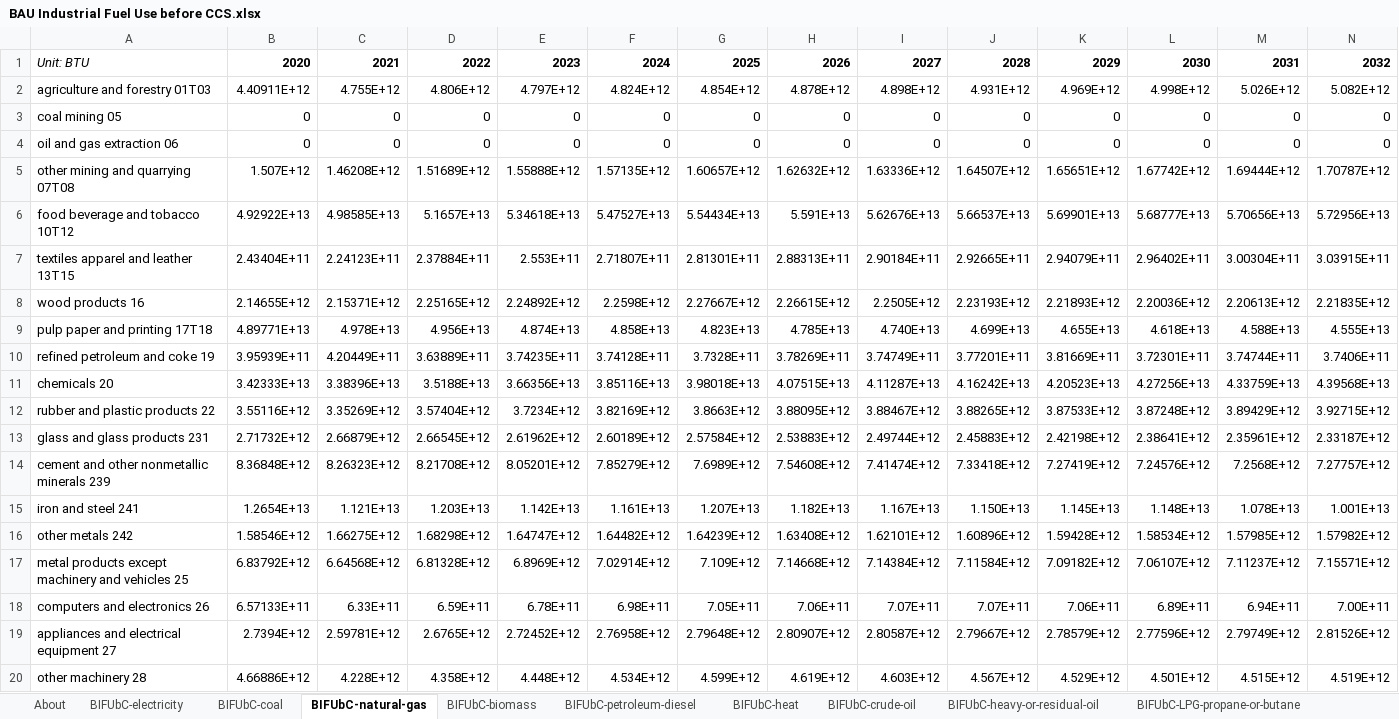
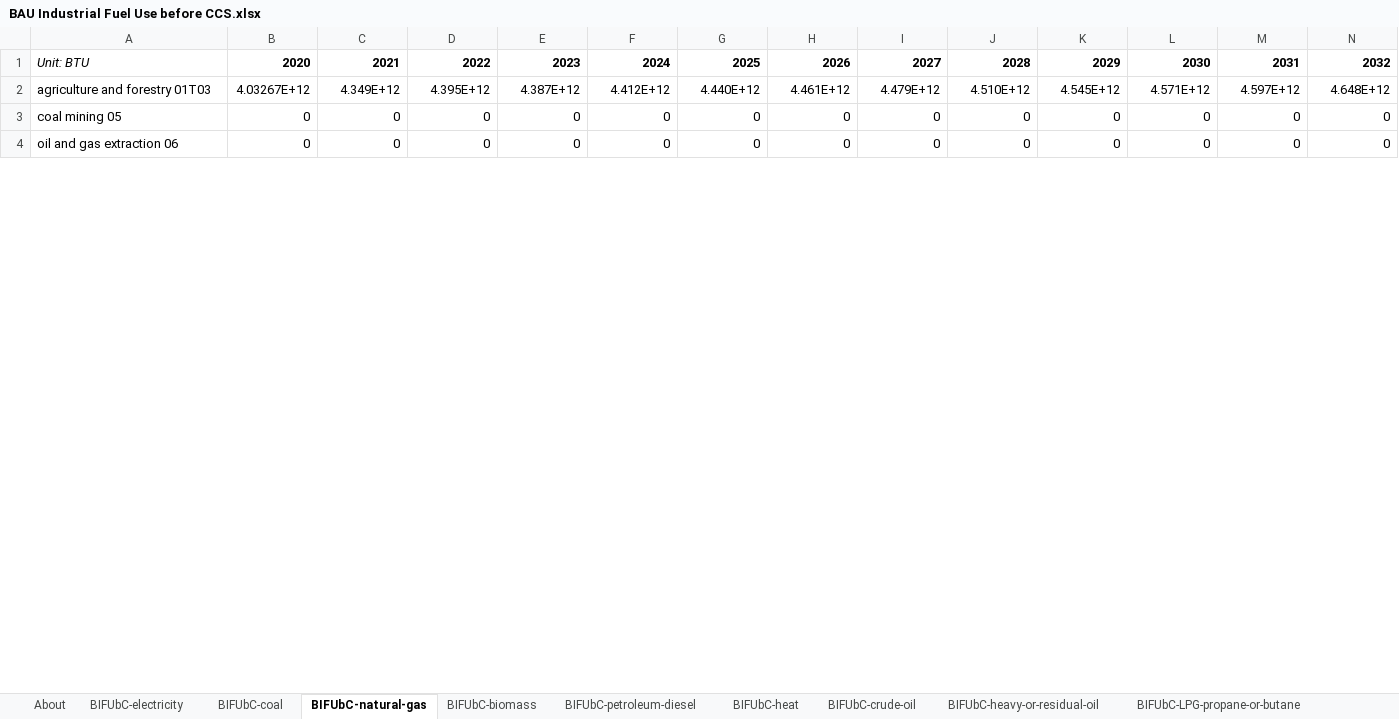
Before and after one commit to EnergyInnovation/eps-wisconsin, an Excel workbook: InputData/indst/BIFUbC/BAU Industrial Fuel Use before CCS.xlsx, sheet BIFUbC-natural-gas, drawn as a sheet; only a part is shown; values as stored, in another font and other column widths than the file's, no borders; removed rows and columns are numbered as before the commit, all else as after; rows hold the shown columns only; the diff covers the shown part only; the diff names each change by its address in the sheet, - before the commit and + after, or states it on an @@ line.

```diff
--- a/InputData/indst/BIFUbC/BAU Industrial Fuel Use before CCS.xlsx (sheet BIFUbC-natural-gas)
+++ b/InputData/indst/BIFUbC/BAU Industrial Fuel Use before CCS.xlsx (sheet BIFUbC-natural-gas)
-row 2: agriculture and forestry 01T03 | 4.40911E+12 | 4.755E+12 | 4.806E+12 | 4.797E+12 | 4.824E+12 | 4.854E+12 | 4.878E+12 | 4.898E+12 | 4.931E+12 | 4.969E+12 | 4.998E+12 | 5.026E+12 | 5.082E+12
+row 2: agriculture and forestry 01T03 | 4.03267E+12 | 4.349E+12 | 4.395E+12 | 4.387E+12 | 4.412E+12 | 4.440E+12 | 4.461E+12 | 4.479E+12 | 4.510E+12 | 4.545E+12 | 4.571E+12 | 4.597E+12 | 4.648E+12
-row 5: other mining and quarrying 07T08 | 1.507E+12 | 1.46208E+12 | 1.51689E+12 | 1.55888E+12 | 1.57135E+12 | 1.60657E+12 | 1.62632E+12 | 1.63336E+12 | 1.64507E+12 | 1.65651E+12 | 1.67742E+12 | 1.69444E+12 | 1.70787E+12
-row 6: food beverage and tobacco 10T12 | 4.92922E+13 | 4.98585E+13 | 5.1657E+13 | 5.34618E+13 | 5.47527E+13 | 5.54434E+13 | 5.591E+13 | 5.62676E+13 | 5.66537E+13 | 5.69901E+13 | 5.68777E+13 | 5.70656E+13 | 5.72956E+13
-row 7: textiles apparel and leather 13T15 | 2.43404E+11 | 2.24123E+11 | 2.37884E+11 | 2.553E+11 | 2.71807E+11 | 2.81301E+11 | 2.88313E+11 | 2.90184E+11 | 2.92665E+11 | 2.94079E+11 | 2.96402E+11 | 3.00304E+11 | 3.03915E+11
-row 8: wood products 16 | 2.14655E+12 | 2.15371E+12 | 2.25165E+12 | 2.24892E+12 | 2.2598E+12 | 2.27667E+12 | 2.26615E+12 | 2.2505E+12 | 2.23193E+12 | 2.21893E+12 | 2.20036E+12 | 2.20613E+12 | 2.21835E+12
-row 9: pulp paper and printing 17T18 | 4.89771E+13 | 4.978E+13 | 4.956E+13 | 4.874E+13 | 4.858E+13 | 4.823E+13 | 4.785E+13 | 4.740E+13 | 4.699E+13 | 4.655E+13 | 4.618E+13 | 4.588E+13 | 4.555E+13
-row 10: refined petroleum and coke 19 | 3.95939E+11 | 4.20449E+11 | 3.63889E+11 | 3.74235E+11 | 3.74128E+11 | 3.7328E+11 | 3.78269E+11 | 3.74749E+11 | 3.77201E+11 | 3.81669E+11 | 3.72301E+11 | 3.74744E+11 | 3.7406E+11
-row 11: chemicals 20 | 3.42333E+13 | 3.38396E+13 | 3.5188E+13 | 3.66356E+13 | 3.85116E+13 | 3.98018E+13 | 4.07515E+13 | 4.11287E+13 | 4.16242E+13 | 4.20523E+13 | 4.27256E+13 | 4.33759E+13 | 4.39568E+13
-row 12: rubber and plastic products 22 | 3.55116E+12 | 3.35269E+12 | 3.57404E+12 | 3.7234E+12 | 3.82169E+12 | 3.8663E+12 | 3.88095E+12 | 3.88467E+12 | 3.88265E+12 | 3.87533E+12 | 3.87248E+12 | 3.89429E+12 | 3.92715E+12
-row 13: glass and glass products 231 | 2.71732E+12 | 2.66879E+12 | 2.66545E+12 | 2.61962E+12 | 2.60189E+12 | 2.57584E+12 | 2.53883E+12 | 2.49744E+12 | 2.45883E+12 | 2.42198E+12 | 2.38641E+12 | 2.35961E+12 | 2.33187E+12
-row 14: cement and other nonmetallic minerals 239 | 8.36848E+12 | 8.26323E+12 | 8.21708E+12 | 8.05201E+12 | 7.85279E+12 | 7.6989E+12 | 7.54608E+12 | 7.41474E+12 | 7.33418E+12 | 7.27419E+12 | 7.24576E+12 | 7.2568E+12 | 7.27757E+12
-row 15: iron and steel 241 | 1.2654E+13 | 1.121E+13 | 1.203E+13 | 1.142E+13 | 1.161E+13 | 1.207E+13 | 1.182E+13 | 1.167E+13 | 1.150E+13 | 1.145E+13 | 1.148E+13 | 1.078E+13 | 1.001E+13
-row 16: other metals 242 | 1.58546E+12 | 1.66275E+12 | 1.68298E+12 | 1.64747E+12 | 1.64482E+12 | 1.64239E+12 | 1.63408E+12 | 1.62101E+12 | 1.60896E+12 | 1.59428E+12 | 1.58534E+12 | 1.57985E+12 | 1.57982E+12
-row 17: metal products except machinery and vehicles 25 | 6.83792E+12 | 6.64568E+12 | 6.81328E+12 | 6.8969E+12 | 7.02914E+12 | 7.109E+12 | 7.14668E+12 | 7.14384E+12 | 7.11584E+12 | 7.09182E+12 | 7.06107E+12 | 7.11237E+12 | 7.15571E+12
-row 18: computers and electronics 26 | 6.57133E+11 | 6.33E+11 | 6.59E+11 | 6.78E+11 | 6.98E+11 | 7.05E+11 | 7.06E+11 | 7.07E+11 | 7.07E+11 | 7.06E+11 | 6.89E+11 | 6.94E+11 | 7.00E+11
-row 19: appliances and electrical equipment 27 | 2.7394E+12 | 2.59781E+12 | 2.6765E+12 | 2.72452E+12 | 2.76958E+12 | 2.79648E+12 | 2.80907E+12 | 2.80587E+12 | 2.79667E+12 | 2.78579E+12 | 2.77596E+12 | 2.79749E+12 | 2.81526E+12
-row 20: other machinery 28 | 4.66886E+12 | 4.228E+12 | 4.358E+12 | 4.448E+12 | 4.534E+12 | 4.599E+12 | 4.619E+12 | 4.603E+12 | 4.567E+12 | 4.529E+12 | 4.501E+12 | 4.515E+12 | 4.519E+12
```
Also changed, not shown: 21 added rows and 5 removed rows elsewhere in this sheet, sheet BIFUbC-electricity, sheet BIFUbC-petroleum-diesel, sheet BIFUbC-coal, sheet BIFUbC-LPG-propane-or-butane, sheet BIFUbC-crude-oil, sheet BIFUbC-heavy-or-residual-oil, 1 more sheet, InputData/io-model/BECbIC/BAU Employee Compensation by ISIC Code.xlsx, InputData/io-model/BEbIC/BAU Employment by ISIC Code.xlsx, 27 other files.
